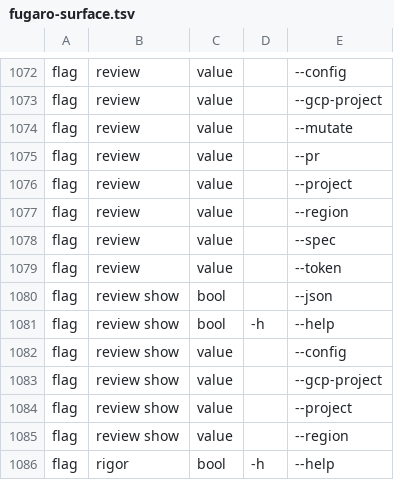
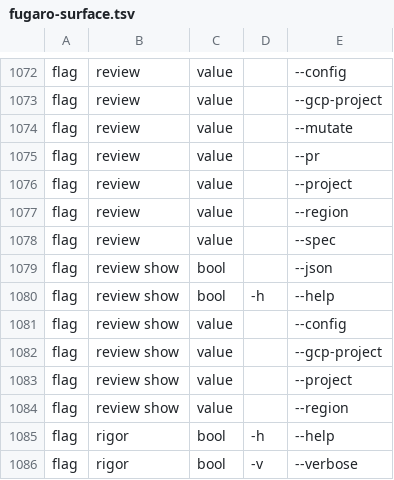
Before and after one commit to dimipaun/fugaro, a TSV file: scripts/live-checks/lib/fugaro-surface.tsv, drawn as a sheet; only a part is shown, gaps mark what is left out; the shorter side is filled out with more unchanged rows.

```diff
--- a/scripts/live-checks/lib/fugaro-surface.tsv
+++ b/scripts/live-checks/lib/fugaro-surface.tsv
@@ -1078,3 +1078,2 @@ flag	review	value		--region
 flag	review	value		--spec
-flag	review	value		--token
 flag	review show	bool		--json
```
Also changed, not shown: 15 other files.
